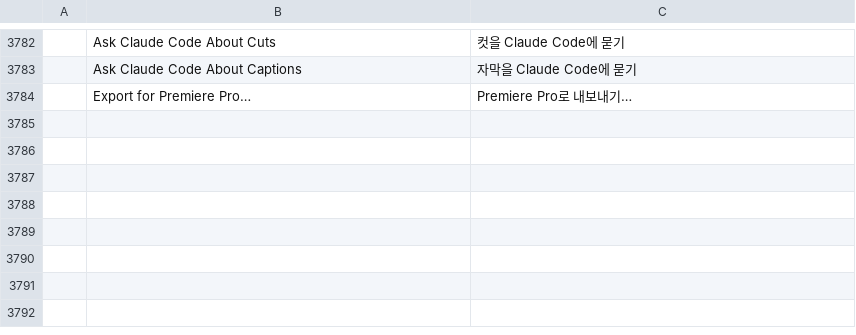
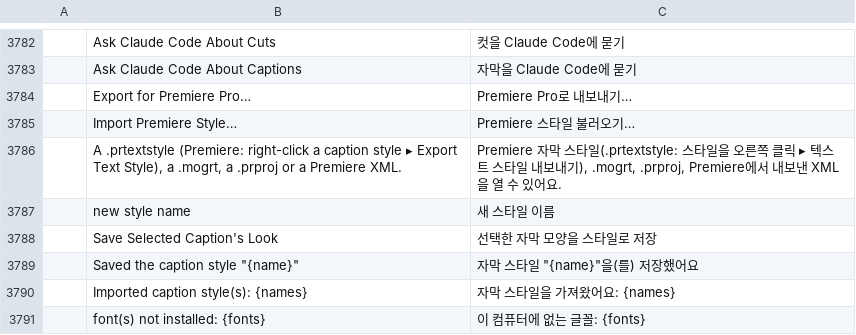
Before and after one commit to Dominicus0830/OverFilm, a TSV file: crates/ui-egui/src/i18n/ko.tsv, drawn as a sheet; only a part is shown, gaps mark what is left out.

```diff
--- a/crates/ui-egui/src/i18n/ko.tsv
+++ b/crates/ui-egui/src/i18n/ko.tsv
@@ -3784 +3784,8 @@
 	Export for Premiere Pro…	Premiere Pro로 내보내기…
+	Import Premiere Style…	Premiere 스타일 불러오기…
+	A .prtextstyle (Premiere: right-click a caption style ▸ Export Text Style), a .mogrt, a .prproj or a Premiere XML.	Premiere 자막 스타일(.prtextstyle: 스타일을 오른쪽 클릭 ▸ 텍스트 스타일 내보내기), .mogrt, .prproj, Premiere에서 내보낸 XML을 열 수 있어요.
+	new style name	새 스타일 이름
+	Save Selected Caption's Look	선택한 자막 모양을 스타일로 저장
+	Saved the caption style "{name}"	자막 스타일 "{name}"을(를) 저장했어요
+	Imported caption style(s): {names}	자막 스타일을 가져왔어요: {names}
+	font(s) not installed: {fonts}	이 컴퓨터에 없는 글꼴: {fonts}
```
Also changed, not shown: 9 other files.
